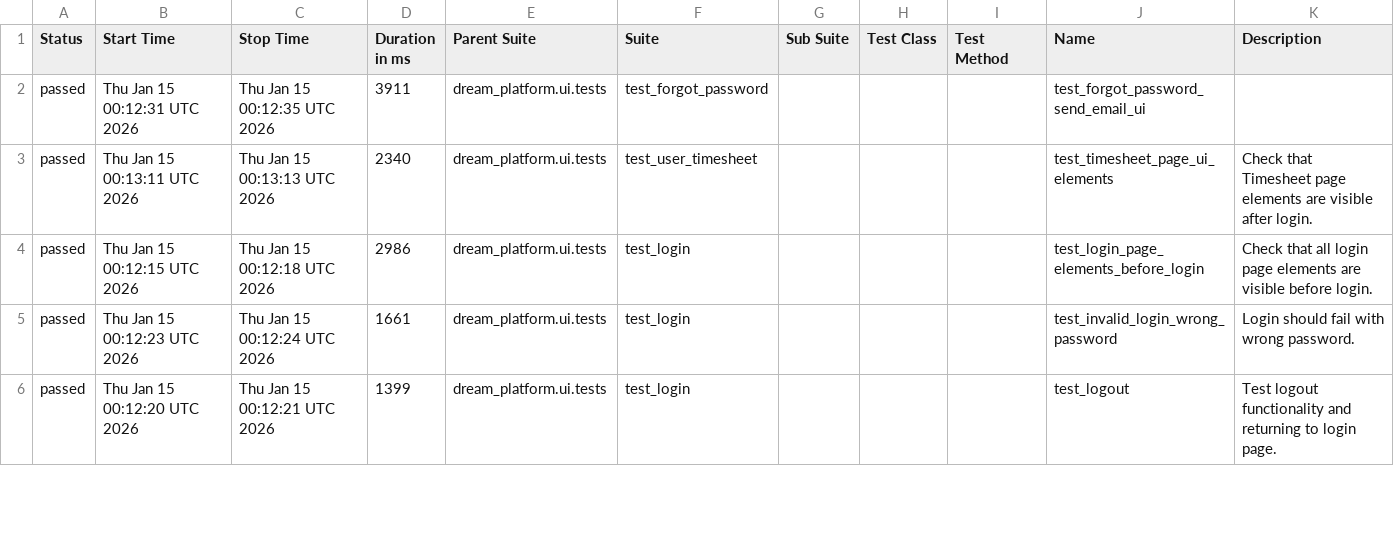
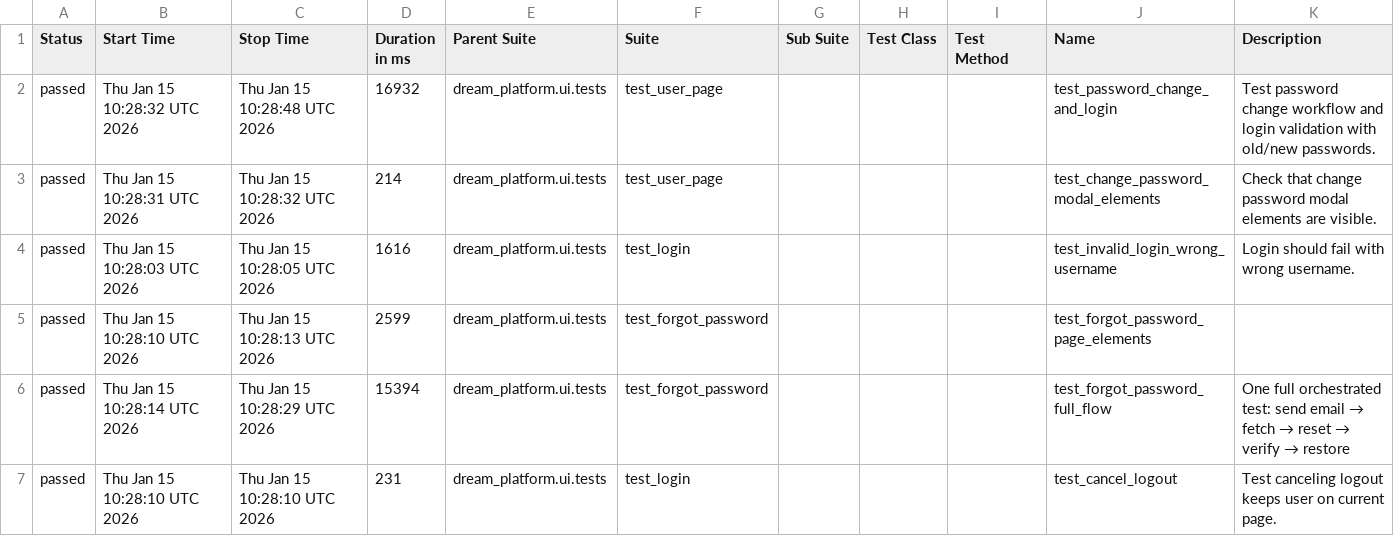
Before and after one commit to YnP-ME/test-automation, a CSV file: allure-report/data/suites.csv, drawn as a sheet; only a part is shown; the diff covers the shown part only.

```diff
--- a/allure-report/data/suites.csv
+++ b/allure-report/data/suites.csv
@@ -1,6 +1,7 @@
 "Status","Start Time","Stop Time","Duration in ms","Parent Suite","Suite","Sub Suite","Test Class","Test Method","Name","Description"
-"passed","Thu Jan 15 00:12:31 UTC 2026","Thu Jan 15 00:12:35 UTC 2026","3911","dream_platform.ui.tests","test_forgot_password","","","","test_forgot_password_send_email_ui",""
-"passed","Thu Jan 15 00:13:11 UTC 2026","Thu Jan 15 00:13:13 UTC 2026","2340","dream_platform.ui.tests","test_user_timesheet","","","","test_timesheet_page_ui_elements","Check that Timesheet page elements are visible after login."
-"passed","Thu Jan 15 00:12:15 UTC 2026","Thu Jan 15 00:12:18 UTC 2026","2986","dream_platform.ui.tests","test_login","","","","test_login_page_elements_before_login","Check that all login page elements are visible before login."
-"passed","Thu Jan 15 00:12:23 UTC 2026","Thu Jan 15 00:12:24 UTC 2026","1661","dream_platform.ui.tests","test_login","","","","test_invalid_login_wrong_password","Login should fail with wrong password."
-"passed","Thu Jan 15 00:12:20 UTC 2026","Thu Jan 15 00:12:21 UTC 2026","1399","dream_platform.ui.tests","test_login","","","","test_logout","Test logout functionality and returning to login page."
+"passed","Thu Jan 15 10:28:32 UTC 2026","Thu Jan 15 10:28:48 UTC 2026","16932","dream_platform.ui.tests","test_user_page","","","","test_password_change_and_login","Test password change workflow and login validation with old/new passwords."
+"passed","Thu Jan 15 10:28:31 UTC 2026","Thu Jan 15 10:28:32 UTC 2026","214","dream_platform.ui.tests","test_user_page","","","","test_change_password_modal_elements","Check that change password modal elements are visible."
+"passed","Thu Jan 15 10:28:03 UTC 2026","Thu Jan 15 10:28:05 UTC 2026","1616","dream_platform.ui.tests","test_login","","","","test_invalid_login_wrong_username","Login should fail with wrong username."
+"passed","Thu Jan 15 10:28:10 UTC 2026","Thu Jan 15 10:28:13 UTC 2026","2599","dream_platform.ui.tests","test_forgot_password","","","","test_forgot_password_page_elements",""
+"passed","Thu Jan 15 10:28:14 UTC 2026","Thu Jan 15 10:28:29 UTC 2026","15394","dream_platform.ui.tests","test_forgot_password","","","","test_forgot_password_full_flow","One full orchestrated test: send email → fetch → reset → verify → restore"
+"passed","Thu Jan 15 10:28:10 UTC 2026","Thu Jan 15 10:28:10 UTC 2026","231","dream_platform.ui.tests","test_login","","","","test_cancel_logout","Test canceling logout keeps user on current page."
```
Also changed, not shown: 1 removed row and 54 edited cells elsewhere in this file, 40 other files.
